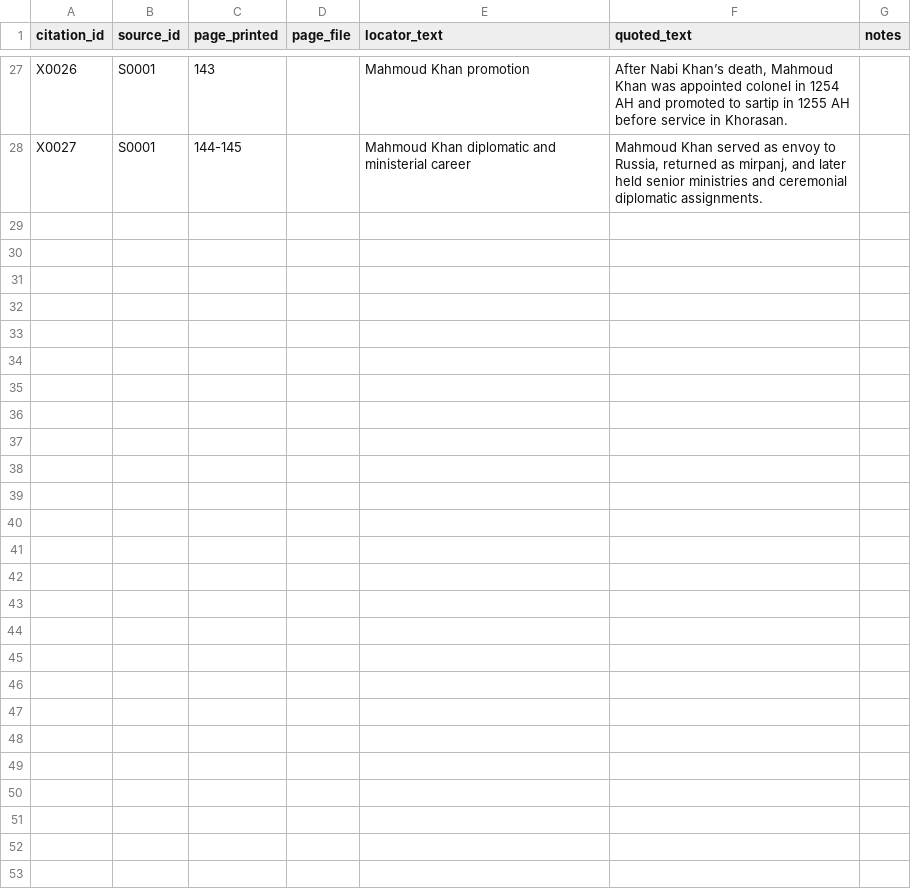
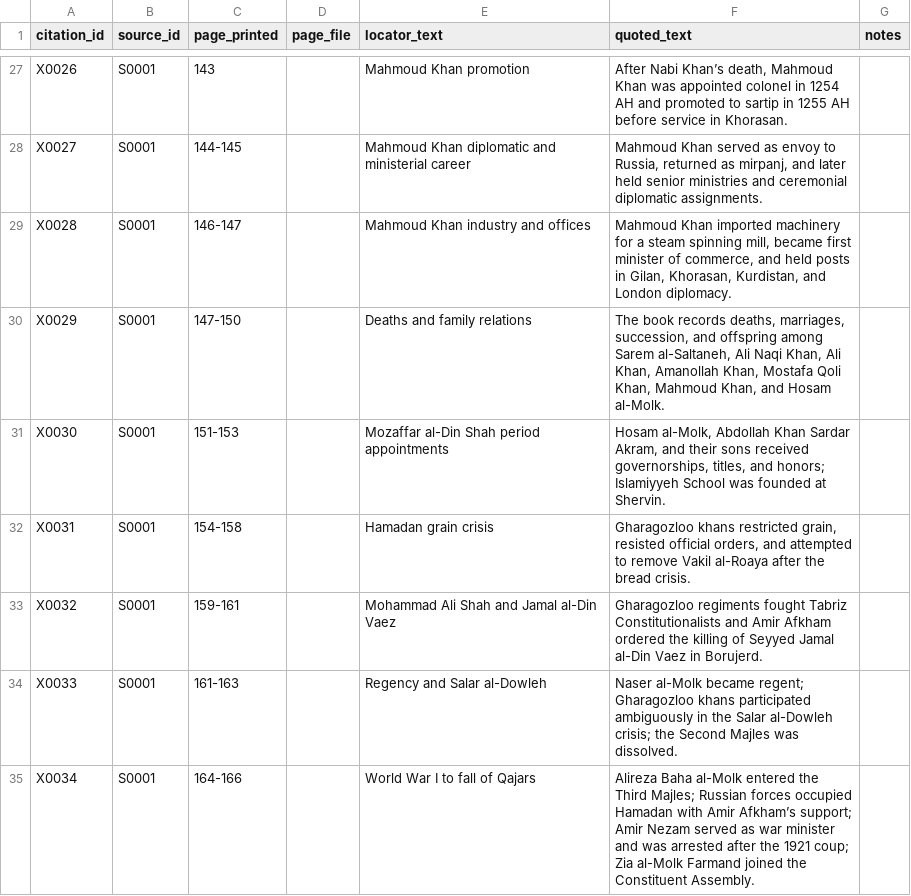
Before and after one commit to amirihoss-eng/Gharagozloo-Historical-Archive, a CSV file: Gharagozloo_Historical_Archive_v1_0_chapter3_complete/exports/citations.csv (was Gharagozloo_Historical_Archive_v0_6_migration_0004/exports/citations.csv), drawn as a sheet; only a part is shown, gaps mark what is left out.

```diff
--- a/Gharagozloo_Historical_Archive_v0_6_migration_0004/exports/citations.csv
+++ b/Gharagozloo_Historical_Archive_v1_0_chapter3_complete/exports/citations.csv
@@ -28 +28,8 @@ X0026,S0001,143,,Mahmoud Khan promotion,"After Nabi Khan’s death, Mahmoud Khan
 X0027,S0001,144-145,,Mahmoud Khan diplomatic and ministerial career,"Mahmoud Khan served as envoy to Russia, returned as mirpanj, and later held senior ministries and ceremonial diplomatic assignments.",
+X0028,S0001,146-147,,Mahmoud Khan industry and offices,"Mahmoud Khan imported machinery for a steam spinning mill, became first minister of commerce, and held posts in Gilan, Khorasan, Kurdistan, and London diplomacy.",
+X0029,S0001,147-150,,Deaths and family relations,"The book records deaths, marriages, succession, and offspring among Sarem al-Saltaneh, Ali Naqi Khan, Ali Khan, Amanollah Khan, Mostafa Qoli Khan, Mahmoud Khan, and Hosam al-Molk.",
+X0030,S0001,151-153,,Mozaffar al-Din Shah period appointments,"Hosam al-Molk, Abdollah Khan Sardar Akram, and their sons received governorships, titles, and honors; Islamiyyeh School was founded at Shervin.",
+X0031,S0001,154-158,,Hamadan grain crisis,"Gharagozloo khans restricted grain, resisted official orders, and attempted to remove Vakil al-Roaya after the bread crisis.",
+X0032,S0001,159-161,,Mohammad Ali Shah and Jamal al-Din Vaez,Gharagozloo regiments fought Tabriz Constitutionalists and Amir Afkham ordered the killing of Seyyed Jamal al-Din Vaez in Borujerd.,
+X0033,S0001,161-163,,Regency and Salar al-Dowleh,Naser al-Molk became regent; Gharagozloo khans participated ambiguously in the Salar al-Dowleh crisis; the Second Majles was dissolved.,
+X0034,S0001,164-166,,World War I to fall of Qajars,Alireza Baha al-Molk entered the Third Majles; Russian forces occupied Hamadan with Amir Afkham’s support; Amir Nezam served as war minister and was arrested after the 1921 coup; Zia al-Molk Farmand joined the Constituent Assembly.,
```
Also changed, not shown: Gharagozloo_Historical_Archive_v1_0_chapter3_complete/exports/claims.csv, Gharagozloo_Historical_Archive_v1_0_chapter3_complete/exports/event_persons.csv, 32 other files.
